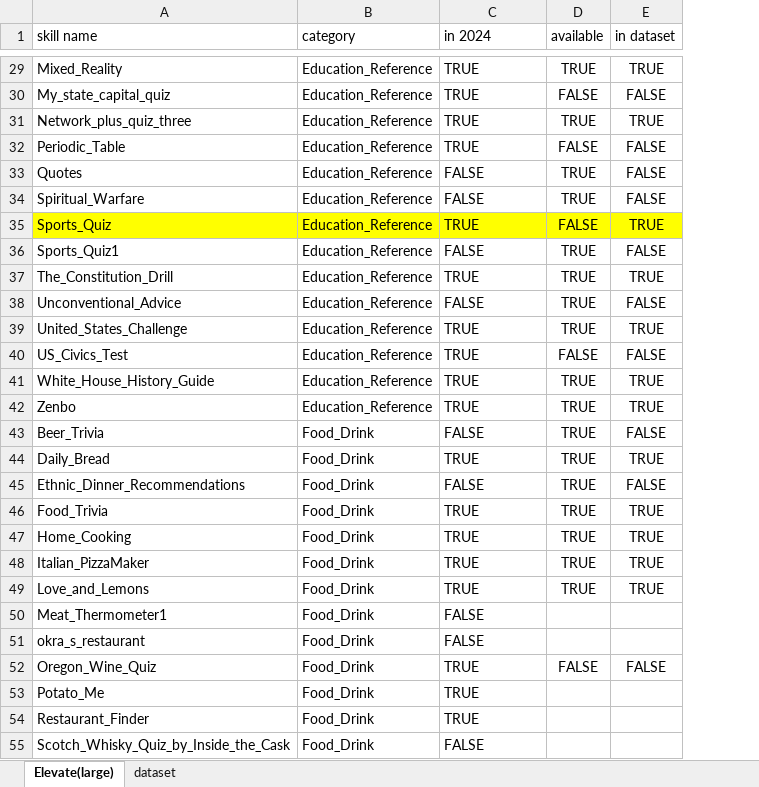
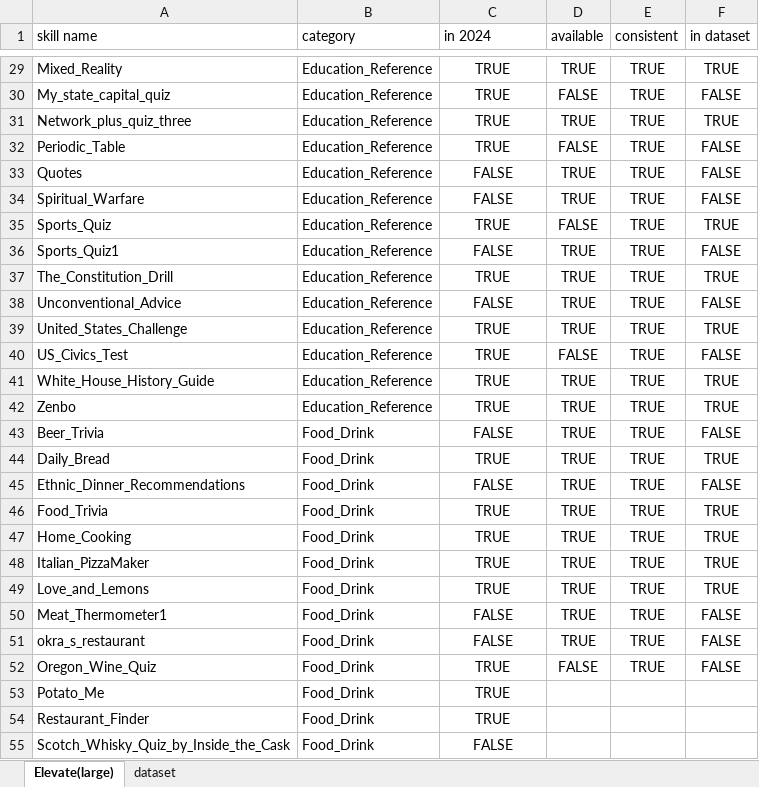
Before and after one commit to lswchina/GPT4_vitas, an Excel workbook: dataset_2022/dataset_Vitas_plus_large.xlsx, sheet Elevate(large), drawn as a sheet; only a part is shown, gaps mark what is left out; values as stored, in another font and other column widths than the file's, no borders; addresses are those after the commit; the diff covers the shown part only; the diff names each change by its address in the sheet, - before the commit and + after, or states it on an @@ line.

```diff
--- a/dataset_2022/dataset_Vitas_plus_large.xlsx (sheet Elevate(large))
+++ b/dataset_2022/dataset_Vitas_plus_large.xlsx (sheet Elevate(large))
+column E (consistent), rows 29-52: all TRUE
-C29:C55 alignment: left
+C29:C55 alignment: center
-A35:D35 fill: #FFFF00
+A35:D35 fill: none
-F35 fill: #FFFF00
+F35 fill: none
-D50:D51 (available): (empty)
+D50:D51 (available): TRUE
-F50:F51 (in dataset): (empty)
+F50:F51 (in dataset): FALSE
```
Also changed, not shown: 1 edited cell and cell formats elsewhere in this sheet, sheet dataset.
